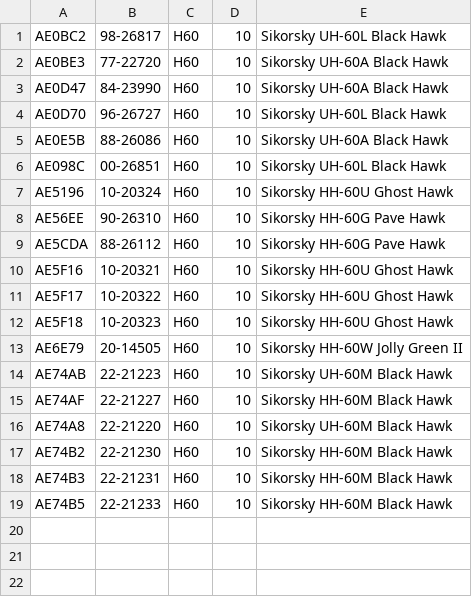
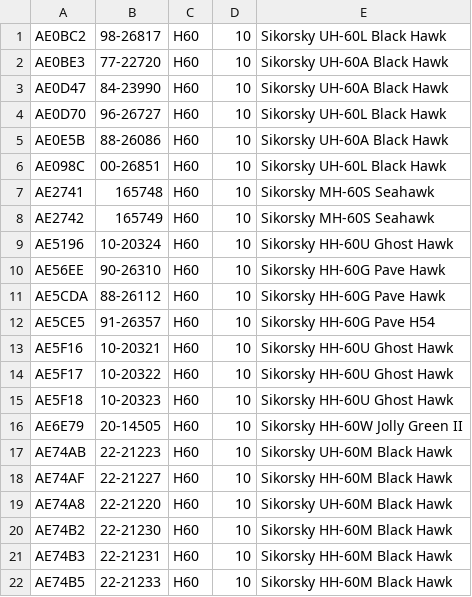
Before and after one commit to cg341/adsbx-type-longnames, a CSV file: individual-types/H60.csv, drawn as a sheet.

```diff
--- a/individual-types/H60.csv
+++ b/individual-types/H60.csv
@@ -6,2 +6,4 @@ AE0E5B,88-26086,H60,10,Sikorsky UH-60A Black Hawk
 AE098C,00-26851,H60,10,Sikorsky UH-60L Black Hawk
+AE2741,165748,H60,10,Sikorsky MH-60S Seahawk
+AE2742,165749,H60,10,Sikorsky MH-60S Seahawk
 AE5196,10-20324,H60,10,Sikorsky HH-60U Ghost Hawk
@@ -9,2 +11,3 @@ AE56EE,90-26310,H60,10,Sikorsky HH-60G Pave Hawk
 AE5CDA,88-26112,H60,10,Sikorsky HH-60G Pave Hawk
+AE5CE5,91-26357,H60,10,Sikorsky HH-60G Pave H54
 AE5F16,10-20321,H60,10,Sikorsky HH-60U Ghost Hawk
```
Also changed, not shown: individual-types/C2.csv, 1 other file.
